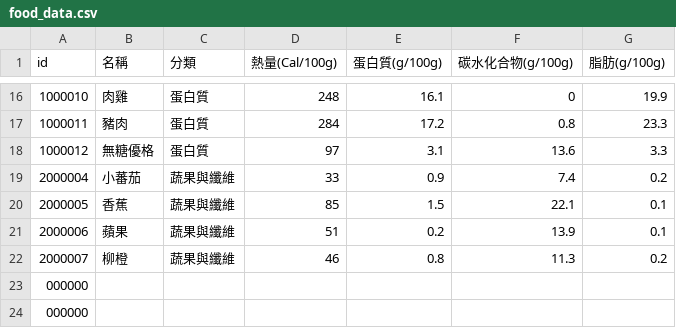
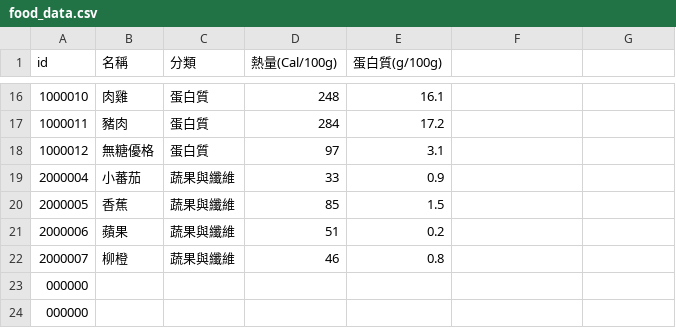
Before and after one commit to YC815/caleasy, a CSV file: public/food_data.csv, drawn as a sheet; only a part is shown, gaps mark what is left out; the diff covers the shown part only.

```diff
--- a/public/food_data.csv
+++ b/public/food_data.csv
@@ -1 +1 @@
-id,名稱,分類,熱量(Cal/100g),蛋白質(g/100g),碳水化合物(g/100g),脂肪(g/100g)
+id,名稱,分類,熱量(Cal/100g),蛋白質(g/100g)
@@ -16,7 +16,7 @@ id,名稱,分類,熱量(Cal/100g),蛋白質(g/100g),碳水化合物(g/100g),脂
-1000010,肉雞,蛋白質,248,16.1,0,19.9
-1000011,豬肉,蛋白質,284,17.2,0.8,23.3
-1000012,無糖優格,蛋白質,97,3.1,13.6,3.3
-2000004,小蕃茄,蔬果與纖維,33,0.9,7.4,0.2
-2000005,香蕉,蔬果與纖維,85,1.5,22.1,0.1
-2000006,蘋果,蔬果與纖維,51,0.2,13.9,0.1
-2000007,柳橙,蔬果與纖維,46,0.8,11.3,0.2
+1000010,肉雞,蛋白質,248,16.1
+1000011,豬肉,蛋白質,284,17.2
+1000012,無糖優格,蛋白質,97,3.1
+2000004,小蕃茄,蔬果與纖維,33,0.9
+2000005,香蕉,蔬果與纖維,85,1.5
+2000006,蘋果,蔬果與纖維,51,0.2
+2000007,柳橙,蔬果與纖維,46,0.8
```
Also changed, not shown: 33 edited cells elsewhere in this file, 5 other files.
